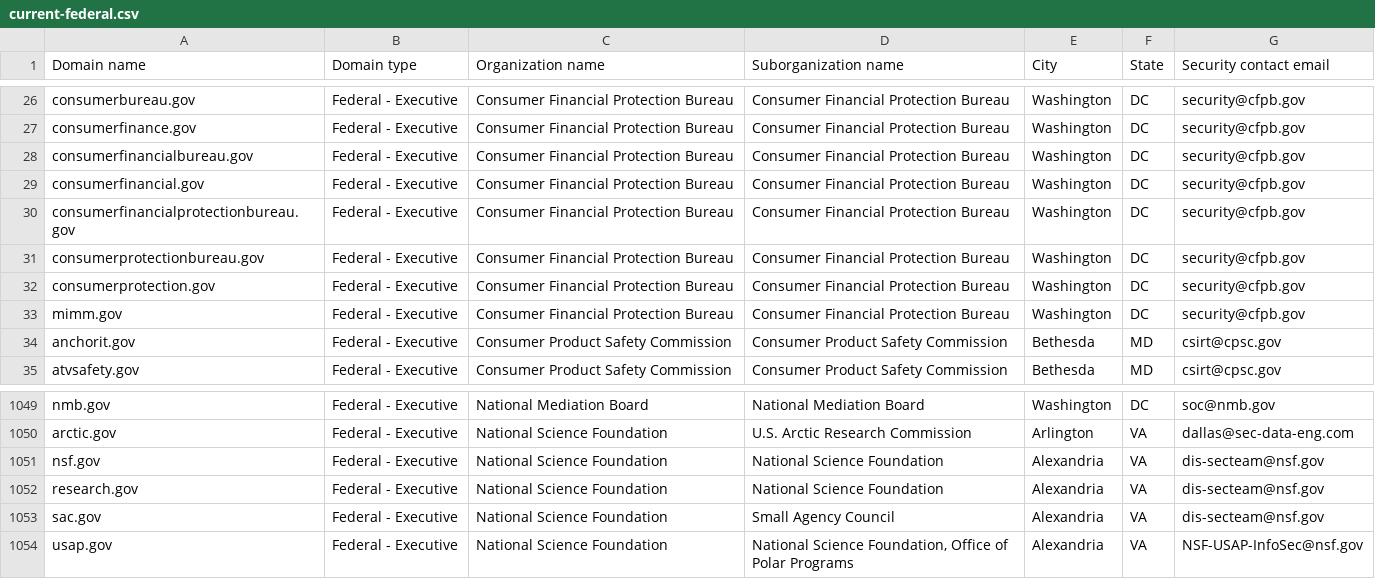
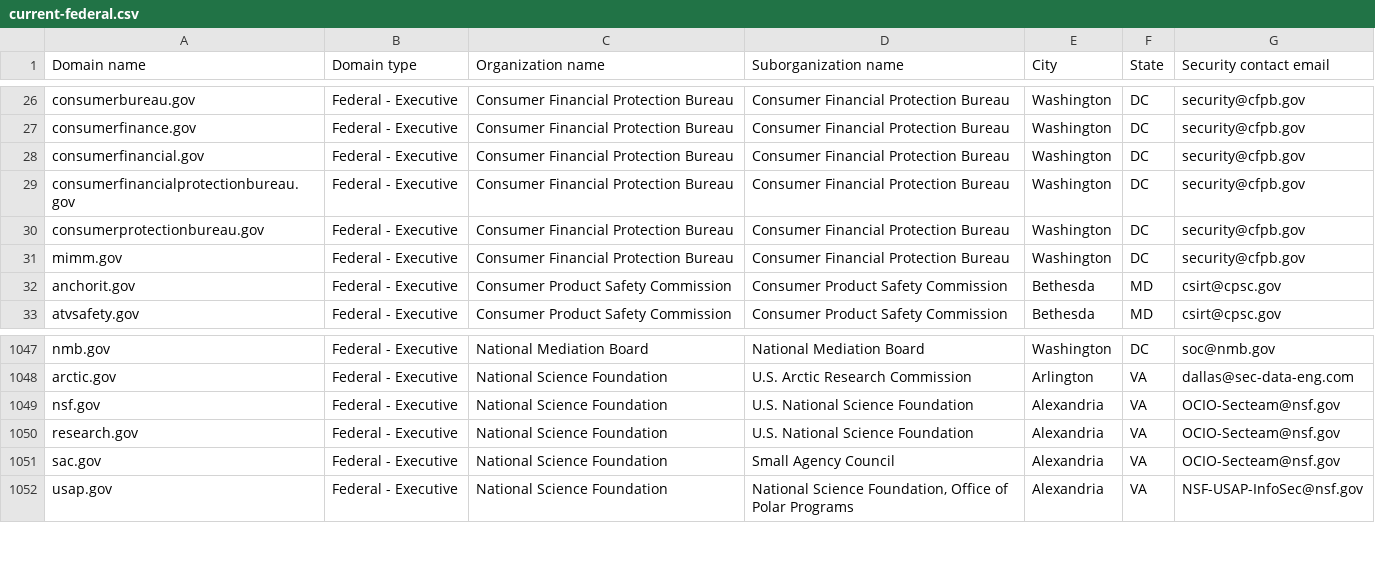
Before and after one commit to h-m-f-t/dotgov-data-staging, a CSV file: current-federal.csv, drawn as a sheet; only a part is shown, gaps mark what is left out.

Commit message:
Flat: latest data (2026-01-29T07:01:04.656Z) {   "date": "2026-01-29T07:01:04.656Z",   "files": [     {       "name": "current-federal.csv",       "deltaBytes": -292,       "source": "https://getgov-staging.app.cloud.gov/api/v1/get-report/current-federal"     },     {       "name": "current-full.csv",       "deltaBytes": 1122,       "source": "https://getgov-staging.app.cloud.gov/api/v1/get-report/current-full"     }   ] }

```diff
--- a/current-federal.csv
+++ b/current-federal.csv
@@ -27,3 +27,2 @@ consumerbureau.gov,Federal - Executive,Consumer Financial Protection Bureau,Cons
 consumerfinance.gov,Federal - Executive,Consumer Financial Protection Bureau,Consumer Financial Protection Bureau,Washington,DC,security@cfpb.gov
-consumerfinancialbureau.gov,Federal - Executive,Consumer Financial Protection Bureau,Consumer Financial Protection Bureau,Washington,DC,security@cfpb.gov
 consumerfinancial.gov,Federal - Executive,Consumer Financial Protection Bureau,Consumer Financial Protection Bureau,Washington,DC,security@cfpb.gov
@@ -31,3 +30,2 @@ consumerfinancialprotectionbureau.gov,Federal - Executive,Consumer Financial Pro
 consumerprotectionbureau.gov,Federal - Executive,Consumer Financial Protection Bureau,Consumer Financial Protection Bureau,Washington,DC,security@cfpb.gov
-consumerprotection.gov,Federal - Executive,Consumer Financial Protection Bureau,Consumer Financial Protection Bureau,Washington,DC,security@cfpb.gov
 mimm.gov,Federal - Executive,Consumer Financial Protection Bureau,Consumer Financial Protection Bureau,Washington,DC,security@cfpb.gov
@@ -1050,5 +1048,5 @@ nmb.gov,Federal - Executive,National Mediation Board,National Mediation Board,Wa
 arctic.gov,Federal - Executive,National Science Foundation,U.S. Arctic Research Commission,Arlington,VA,dallas@sec-data-eng.com
-nsf.gov,Federal - Executive,National Science Foundation,National Science Foundation,Alexandria,VA,dis-secteam@nsf.gov
-research.gov,Federal - Executive,National Science Foundation,National Science Foundation,Alexandria,VA,dis-secteam@nsf.gov
-sac.gov,Federal - Executive,National Science Foundation,Small Agency Council,Alexandria,VA,dis-secteam@nsf.gov
+nsf.gov,Federal - Executive,National Science Foundation,U.S. National Science Foundation,Alexandria,VA,OCIO-Secteam@nsf.gov
+research.gov,Federal - Executive,National Science Foundation,U.S. National Science Foundation,Alexandria,VA,OCIO-Secteam@nsf.gov
+sac.gov,Federal - Executive,National Science Foundation,Small Agency Council,Alexandria,VA,OCIO-Secteam@nsf.gov
 usap.gov,Federal - Executive,National Science Foundation,"National Science Foundation, Office of Polar Programs",Alexandria,VA,NSF-USAP-InfoSec@nsf.gov
```
Also changed, not shown: 1 other file.
